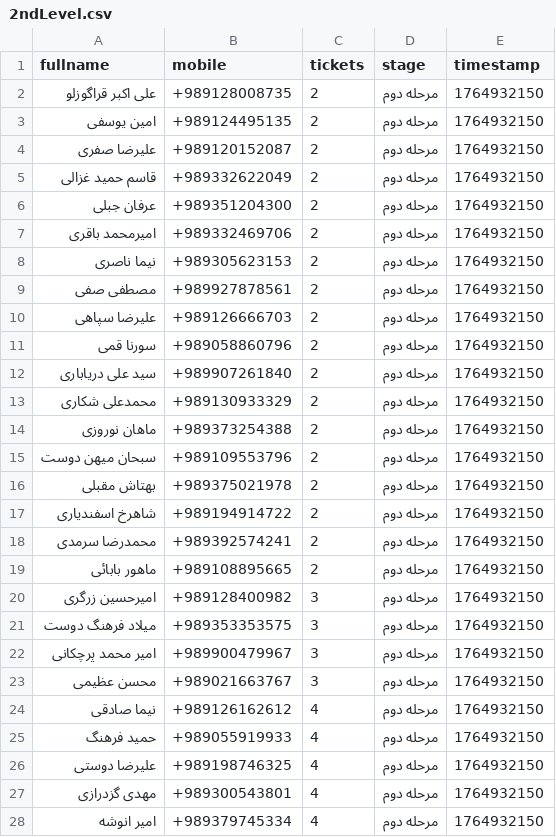
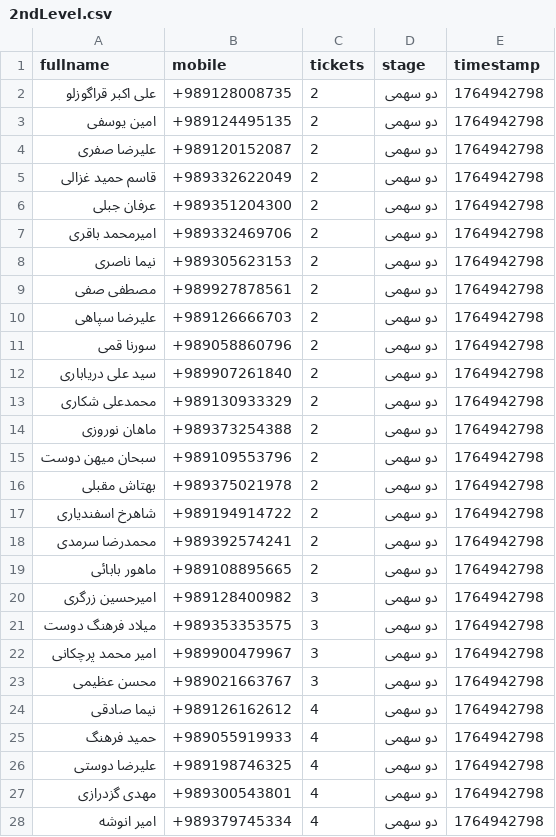
Before and after one commit to iGre4t/Simple-Event-Register-Webpage, a CSV file: storage/2ndLevel.csv, drawn as a sheet; only a part is shown; the diff covers the shown part only.

```diff
--- a/storage/2ndLevel.csv
+++ b/storage/2ndLevel.csv
@@ -1,28 +1,28 @@
 fullname,mobile,tickets,stage,timestamp
-"علی اکبر قراگوزلو",+989128008735,2,"مرحله دوم",1764932150
-"امین یوسفی",+989124495135,2,"مرحله دوم",1764932150
-"علیرضا صفری",+989120152087,2,"مرحله دوم",1764932150
-"قاسم حمید غزالی",+989332622049,2,"مرحله دوم",1764932150
-"عرفان جبلی",+989351204300,2,"مرحله دوم",1764932150
-"امیرمحمد باقری",+989332469706,2,"مرحله دوم",1764932150
-"نیما ناصری",+989305623153,2,"مرحله دوم",1764932150
-"مصطفی صفی",+989927878561,2,"مرحله دوم",1764932150
-"علیرضا سپاهی",+989126666703,2,"مرحله دوم",1764932150
-"سورنا قمی",+989058860796,2,"مرحله دوم",1764932150
-"سید علی دریاباری",+989907261840,2,"مرحله دوم",1764932150
-"محمدعلی شکاری",+989130933329,2,"مرحله دوم",1764932150
-"ماهان نوروزی",+989373254388,2,"مرحله دوم",1764932150
-"سبحان میهن دوست",+989109553796,2,"مرحله دوم",1764932150
-"بهتاش مقبلی",+989375021978,2,"مرحله دوم",1764932150
-"شاهرخ اسفندیاری",+989194914722,2,"مرحله دوم",1764932150
-"محمدرضا سرمدی",+989392574241,2,"مرحله دوم",1764932150
-"ماهور بابائی",+989108895665,2,"مرحله دوم",1764932150
-"امیرحسین زرگری",+989128400982,3,"مرحله دوم",1764932150
-"میلاد فرهنگ دوست",+989353353575,3,"مرحله دوم",1764932150
-"امیر محمد پرچکانی",+989900479967,3,"مرحله دوم",1764932150
-"محسن عظیمی",+989021663767,3,"مرحله دوم",1764932150
-"نیما صادقی",+989126162612,4,"مرحله دوم",1764932150
-"حمید فرهنگ",+989055919933,4,"مرحله دوم",1764932150
-"علیرضا دوستی",+989198746325,4,"مرحله دوم",1764932150
-"مهدی گزدرازی",+989300543801,4,"مرحله دوم",1764932150
-"امیر انوشه",+989379745334,4,"مرحله دوم",1764932150
+"علی اکبر قراگوزلو",+989128008735,2,"دو سهمی",1764942798
+"امین یوسفی",+989124495135,2,"دو سهمی",1764942798
+"علیرضا صفری",+989120152087,2,"دو سهمی",1764942798
+"قاسم حمید غزالی",+989332622049,2,"دو سهمی",1764942798
+"عرفان جبلی",+989351204300,2,"دو سهمی",1764942798
+"امیرمحمد باقری",+989332469706,2,"دو سهمی",1764942798
+"نیما ناصری",+989305623153,2,"دو سهمی",1764942798
+"مصطفی صفی",+989927878561,2,"دو سهمی",1764942798
+"علیرضا سپاهی",+989126666703,2,"دو سهمی",1764942798
+"سورنا قمی",+989058860796,2,"دو سهمی",1764942798
+"سید علی دریاباری",+989907261840,2,"دو سهمی",1764942798
+"محمدعلی شکاری",+989130933329,2,"دو سهمی",1764942798
+"ماهان نوروزی",+989373254388,2,"دو سهمی",1764942798
+"سبحان میهن دوست",+989109553796,2,"دو سهمی",1764942798
+"بهتاش مقبلی",+989375021978,2,"دو سهمی",1764942798
+"شاهرخ اسفندیاری",+989194914722,2,"دو سهمی",1764942798
+"محمدرضا سرمدی",+989392574241,2,"دو سهمی",1764942798
+"ماهور بابائی",+989108895665,2,"دو سهمی",1764942798
+"امیرحسین زرگری",+989128400982,3,"دو سهمی",1764942798
+"میلاد فرهنگ دوست",+989353353575,3,"دو سهمی",1764942798
+"امیر محمد پرچکانی",+989900479967,3,"دو سهمی",1764942798
+"محسن عظیمی",+989021663767,3,"دو سهمی",1764942798
+"نیما صادقی",+989126162612,4,"دو سهمی",1764942798
+"حمید فرهنگ",+989055919933,4,"دو سهمی",1764942798
+"علیرضا دوستی",+989198746325,4,"دو سهمی",1764942798
+"مهدی گزدرازی",+989300543801,4,"دو سهمی",1764942798
+"امیر انوشه",+989379745334,4,"دو سهمی",1764942798
```
Also changed, not shown: 52 edited cells elsewhere in this file, storage/1stLevel.csv, storage/3rdLevel.csv, 22 other files.
